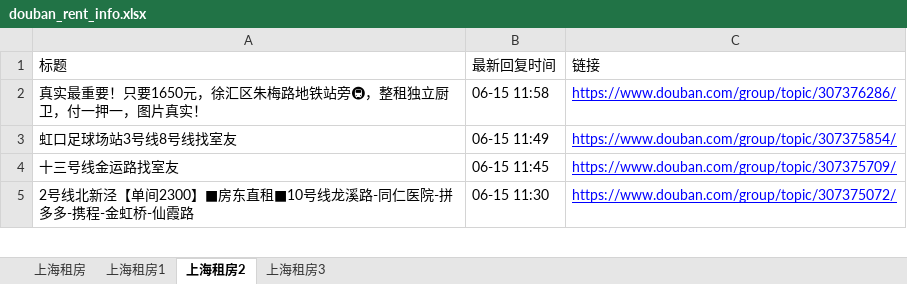
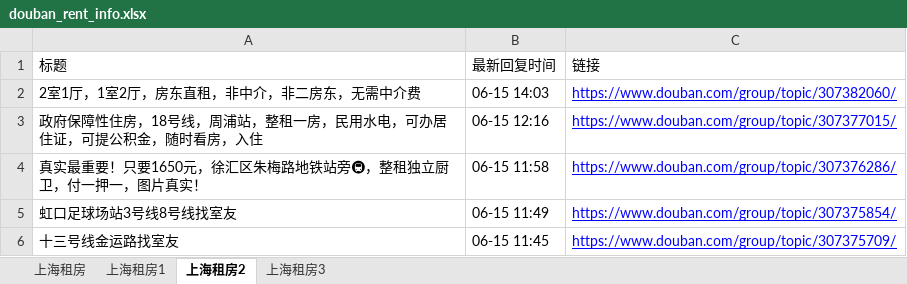
Before and after one commit to RyanShi0118/rent-info-crawler, an Excel workbook: douban_rent_info.xlsx, sheet 上海租房2, drawn as a sheet; only a part is shown; the shorter side is filled out with more unchanged rows; values as stored, in another font and other column widths than the file's, no borders; the diff names each change by its address in the sheet, - before the commit and + after, or states it on an @@ line.

```diff
--- a/douban_rent_info.xlsx (sheet 上海租房2)
+++ b/douban_rent_info.xlsx (sheet 上海租房2)
+row 2: 2室1厅，1室2厅，房东直租，非中介，非二房东，无需中介费 | 06-15 14:03 | https://www.douban.com/group/topic/307382060/
+row 3: 政府保障性住房，18号线，周浦站，整租一房，民用水电，可办居住证，可提公积金，随时看房，入住 | 06-15 12:16 | https://www.douban.com/group/topic/307377015/
```
Also changed, not shown: sheet 上海租房, sheet 上海租房1, sheet 上海租房3, filtered_rent_info.xlsx, 1 other file.
